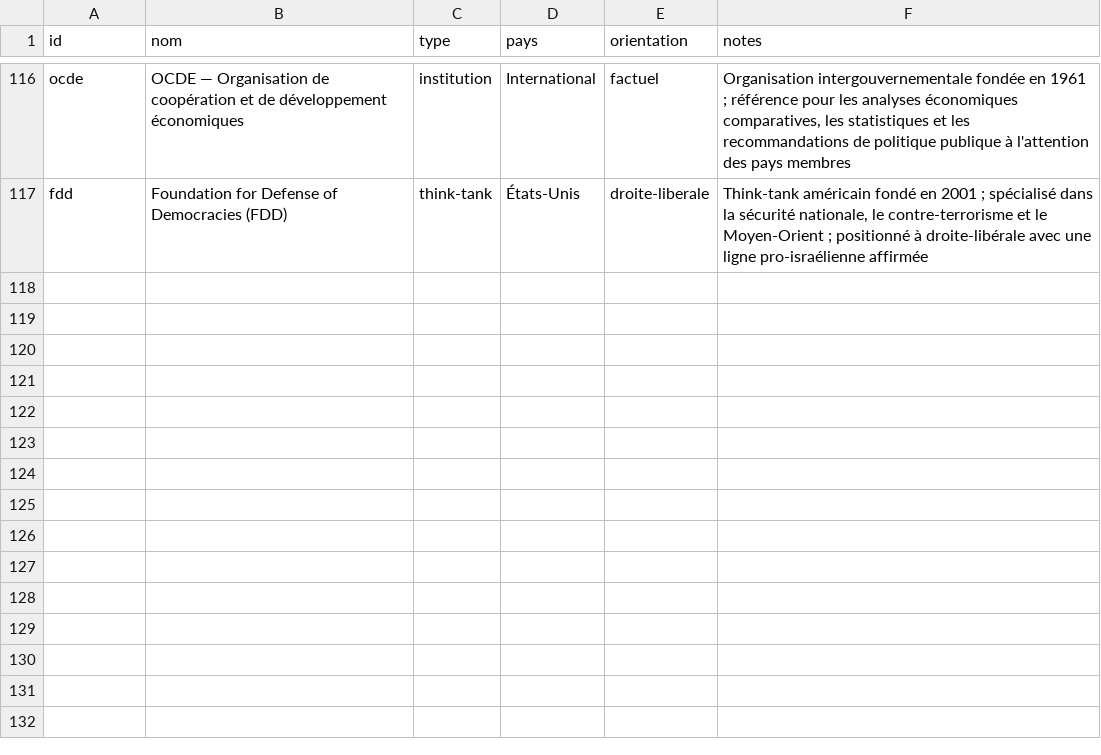
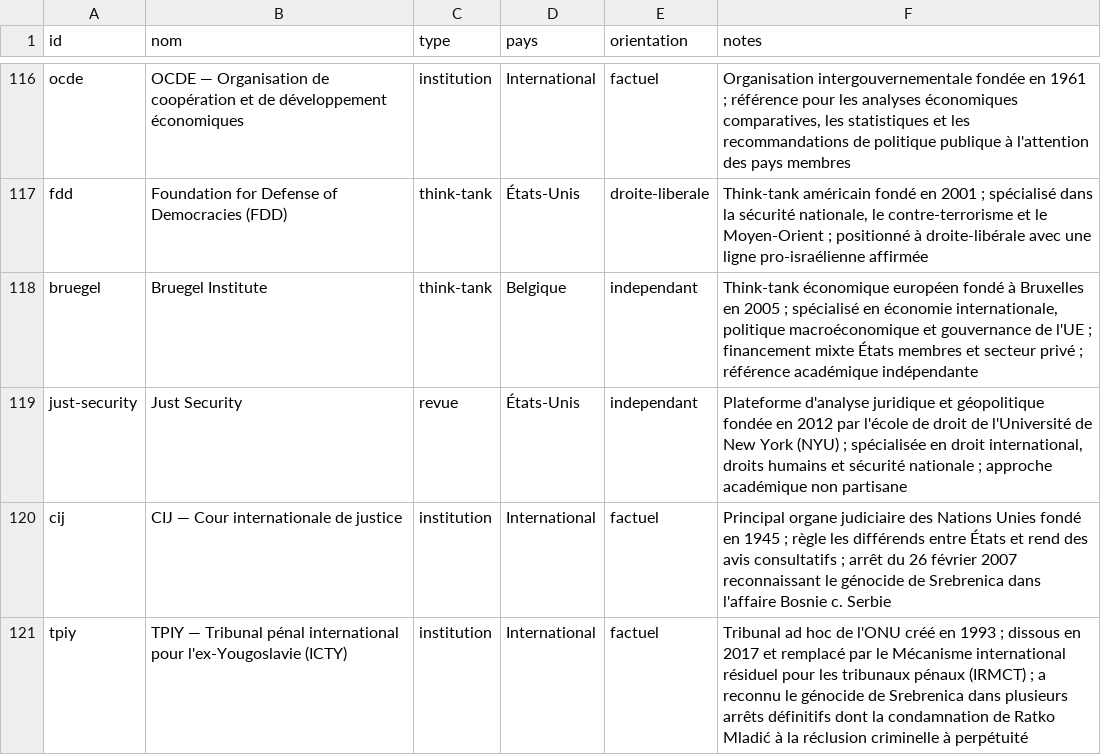
Before and after one commit to Kamaya22/geopolitique-quotidienne, a CSV file: data/registry.csv, drawn as a sheet; only a part is shown, gaps mark what is left out.

```diff
--- a/data/registry.csv
+++ b/data/registry.csv
@@ -117 +117,5 @@ ocde,OCDE — Organisation de coopération et de développement économiques,ins
 fdd,Foundation for Defense of Democracies (FDD),think-tank,États-Unis,droite-liberale,"Think-tank américain fondé en 2001 ; spécialisé dans la sécurité nationale, le contre-terrorisme et le Moyen-Orient ; positionné à droite-libérale avec une ligne pro-israélienne affirmée"
+bruegel,Bruegel Institute,think-tank,Belgique,independant,"Think-tank économique européen fondé à Bruxelles en 2005 ; spécialisé en économie internationale, politique macroéconomique et gouvernance de l'UE ; financement mixte États membres et secteur privé ; référence académique indépendante"
+just-security,Just Security,revue,États-Unis,independant,"Plateforme d'analyse juridique et géopolitique fondée en 2012 par l'école de droit de l'Université de New York (NYU) ; spécialisée en droit international, droits humains et sécurité nationale ; approche académique non partisane"
+cij,CIJ — Cour internationale de justice,institution,International,factuel,"Principal organe judiciaire des Nations Unies fondé en 1945 ; règle les différends entre États et rend des avis consultatifs ; arrêt du 26 février 2007 reconnaissant le génocide de Srebrenica dans l'affaire Bosnie c. Serbie"
+tpiy,TPIY — Tribunal pénal international pour l'ex-Yougoslavie (ICTY),institution,International,factuel,"Tribunal ad hoc de l'ONU créé en 1993 ; dissous en 2017 et remplacé par le Mécanisme international résiduel pour les tribunaux pénaux (IRMCT) ; a reconnu le génocide de Srebrenica dans plusieurs arrêts définitifs dont la condamnation de Ratko Mladić à la réclusion criminelle à perpétuité"
```
Also changed, not shown: 3 other files.
